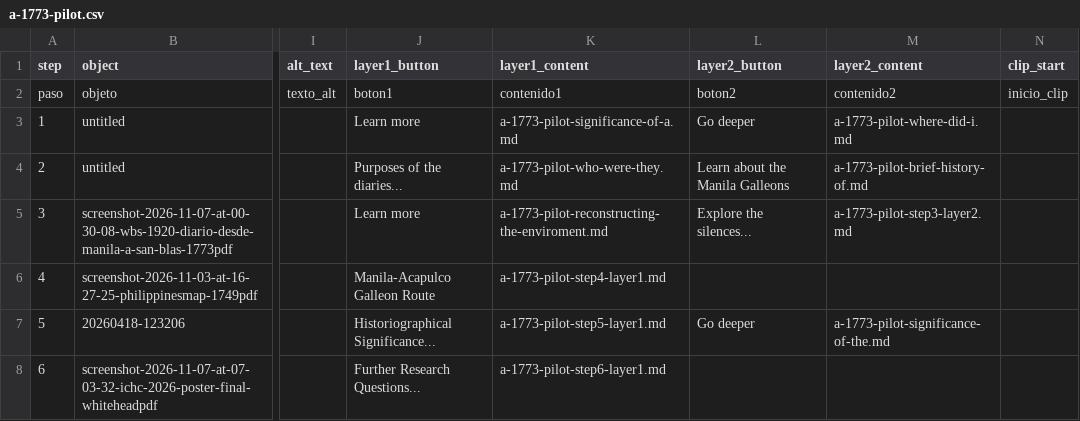
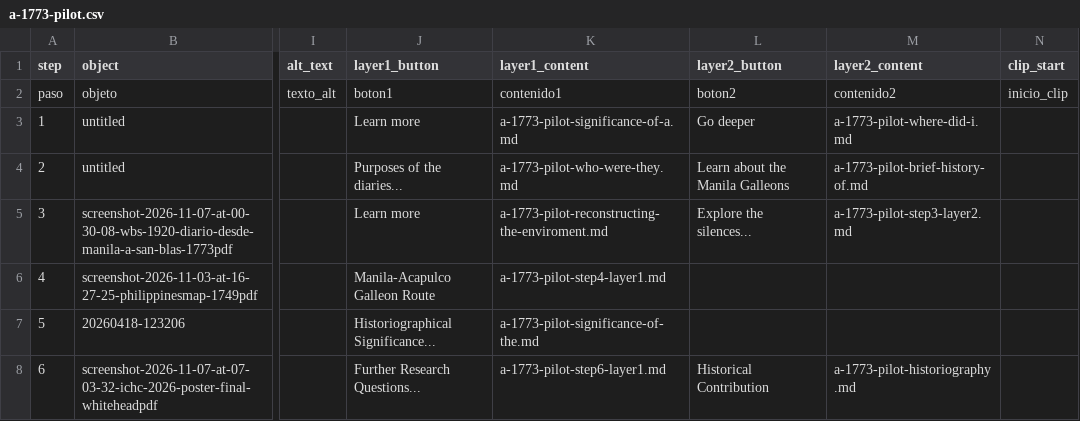
Before and after one commit to bjwhitehead26-max/mappingmanilagalleons, a CSV file: telar-content/spreadsheets/a-1773-pilot.csv, drawn as a sheet; only a part is shown, gaps mark what is left out; the diff names each change by its address in the sheet, - before the commit and + after, or states it on an @@ line.

Commit message:
Modify 1 story
Changed:
  Story: A 1773 Pilot Diary: Manila to San Blas (Then Acapulco?)

Published via Telar Compositor

Published by @bjwhitehead26-max

```diff
--- a/telar-content/spreadsheets/a-1773-pilot.csv
+++ b/telar-content/spreadsheets/a-1773-pilot.csv
-K7 (layer1_content): a-1773-pilot-step5-layer1.md
+K7 (layer1_content): a-1773-pilot-significance-of-the.md
-L7 (layer2_button): Go deeper
+L7 (layer2_button): (empty)
-M7 (layer2_content): a-1773-pilot-significance-of-the.md
+M7 (layer2_content): (empty)
-L8 (layer2_button): (empty)
+L8 (layer2_button): Historical Contribution
-M8 (layer2_content): (empty)
+M8 (layer2_content): a-1773-pilot-historiography.md
```
Also changed, not shown: 5 other files.
